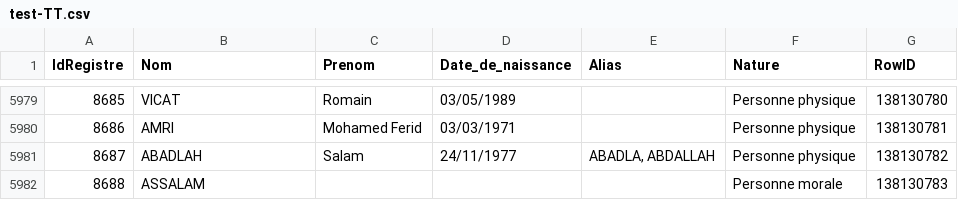
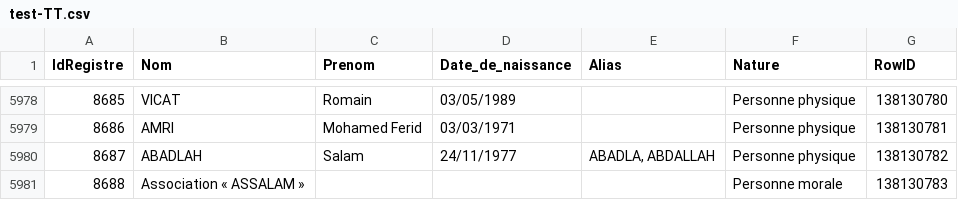
Before and after one commit to pobel-cmd/make-csv-exchange, a CSV file: test-TT.csv, drawn as a sheet; only a part is shown, gaps mark what is left out; addresses are those after the commit; the diff covers the shown part only; the diff names each change by its address in the sheet, - before the commit and + after, or states it on an @@ line.

```diff
--- a/test-TT.csv
+++ b/test-TT.csv
-B5981 (Nom): ASSALAM
+B5981 (Nom): Association « ASSALAM »
```
Also changed, not shown: 1 removed row and 4 edited cells elsewhere in this file.
